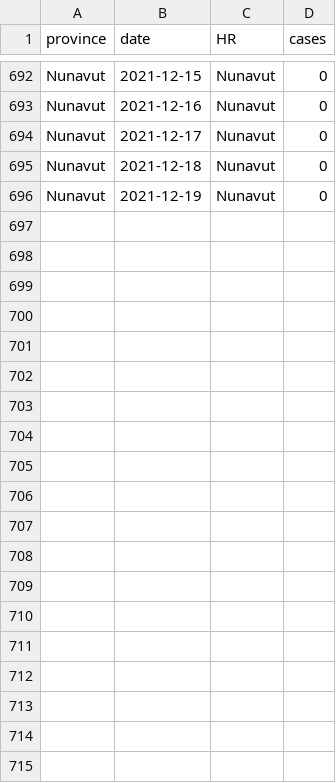
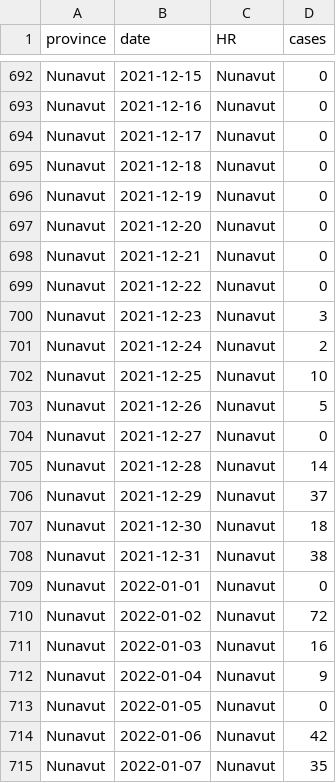
Before and after one commit to brendinho/MIZ_project, a CSV file: CaseDataTables/NU_cases.csv, drawn as a sheet; only a part is shown, gaps mark what is left out; the diff covers the shown part only; the diff names each change by its address in the sheet, - before the commit and + after, or states it on an @@ line.

```diff
--- a/CaseDataTables/NU_cases.csv
+++ b/CaseDataTables/NU_cases.csv
+row 697: Nunavut | 2021-12-20 | Nunavut | 0
+row 698: Nunavut | 2021-12-21 | Nunavut | 0
+row 699: Nunavut | 2021-12-22 | Nunavut | 0
+row 700: Nunavut | 2021-12-23 | Nunavut | 3
+row 701: Nunavut | 2021-12-24 | Nunavut | 2
+row 702: Nunavut | 2021-12-25 | Nunavut | 10
+row 703: Nunavut | 2021-12-26 | Nunavut | 5
+row 704: Nunavut | 2021-12-27 | Nunavut | 0
+row 705: Nunavut | 2021-12-28 | Nunavut | 14
+row 706: Nunavut | 2021-12-29 | Nunavut | 37
+row 707: Nunavut | 2021-12-30 | Nunavut | 18
+row 708: Nunavut | 2021-12-31 | Nunavut | 38
+row 709: Nunavut | 2022-01-01 | Nunavut | 0
+row 710: Nunavut | 2022-01-02 | Nunavut | 72
+row 711: Nunavut | 2022-01-03 | Nunavut | 16
+row 712: Nunavut | 2022-01-04 | Nunavut | 9
+row 713: Nunavut | 2022-01-05 | Nunavut | 0
+row 714: Nunavut | 2022-01-06 | Nunavut | 42
+row 715: Nunavut | 2022-01-07 | Nunavut | 35
```
Also changed, not shown: 26 added rows elsewhere in this file, CaseDataTables/NT_cases.csv, CaseDataTables/PE_cases.csv, 18 other files.
